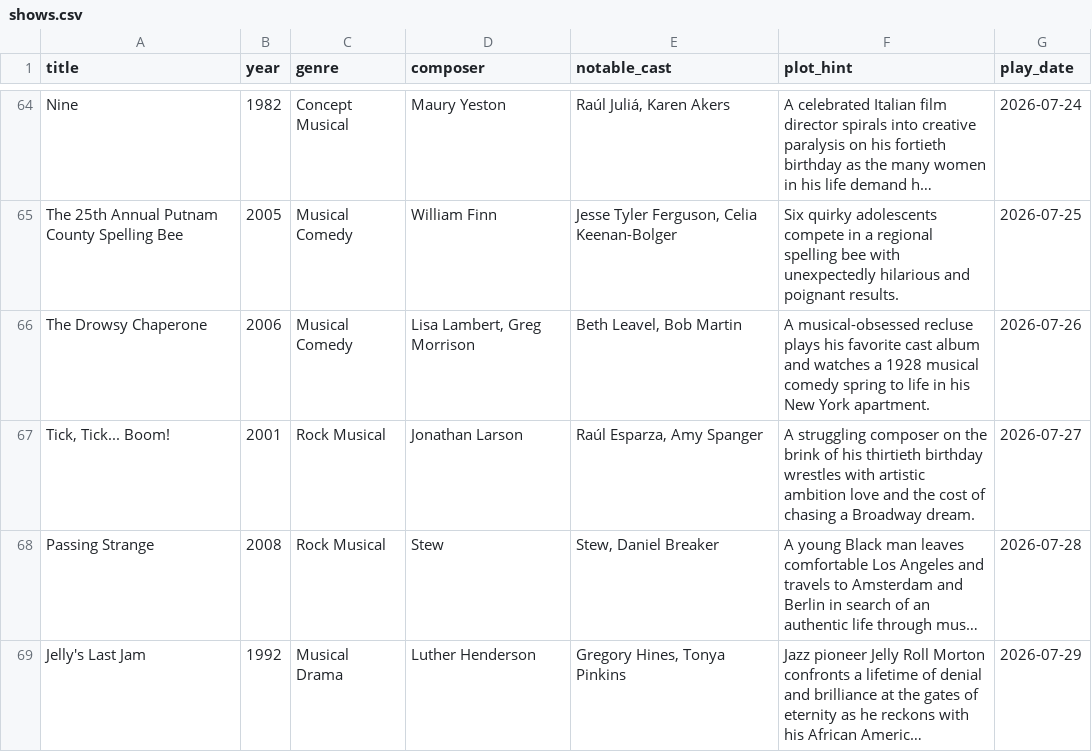
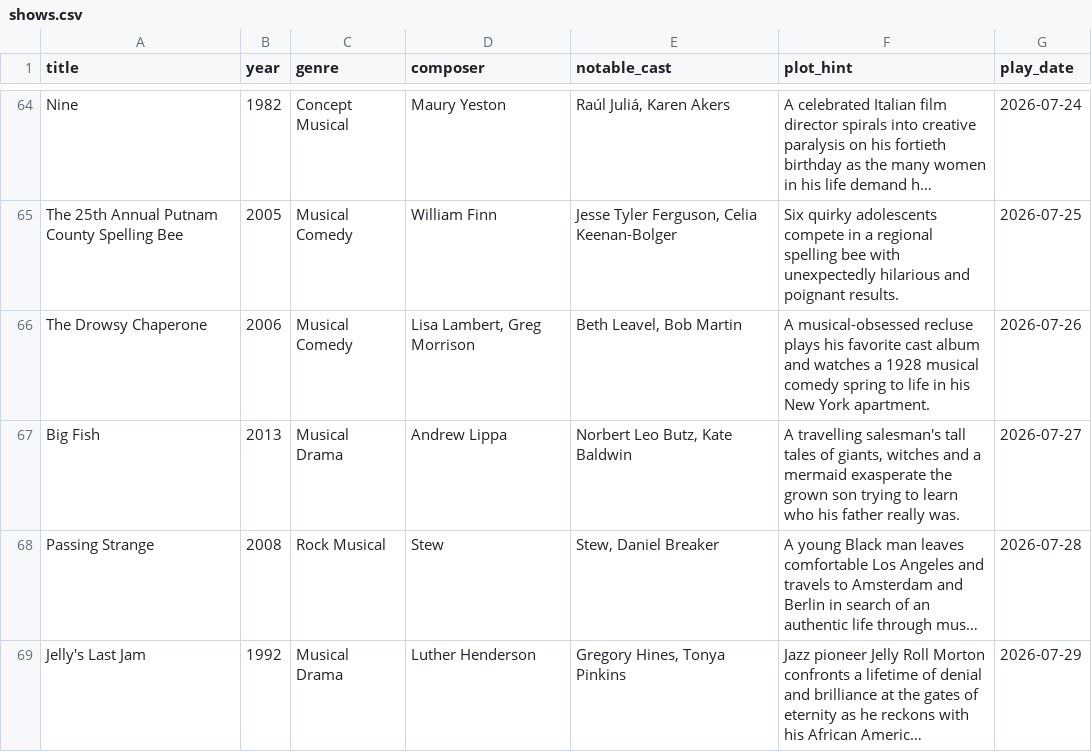
Before and after one commit to Davidgil17/broadway-guesser, a CSV file: seeds/shows.csv, drawn as a sheet; only a part is shown, gaps mark what is left out; long unchanged cells end in …; removed rows and columns are numbered as before the commit, all else as after; the diff names each change by its address in the sheet, - before the commit and + after, or states it on an @@ line.

```diff
--- a/seeds/shows.csv
+++ b/seeds/shows.csv
-row 67: Tick, Tick... Boom! | 2001 | Rock Musical | Jonathan Larson | Raúl Esparza, Amy Spanger | A struggling composer on the brink of his thirtieth birthday wrestles with artistic ambition love and the cost of chasing a Broadway dream. | 2026-07-27
+row 67: Big Fish | 2013 | Musical Drama | Andrew Lippa | Norbert Leo Butz, Kate Baldwin | A travelling salesman's tall tales of giants, witches and a mermaid exasperate the grown son trying to learn who his father really was. | 2026-07-27
```
Also changed, not shown: 2 other files.
